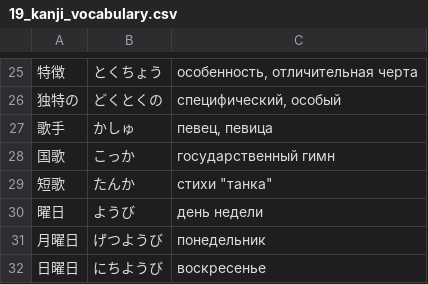
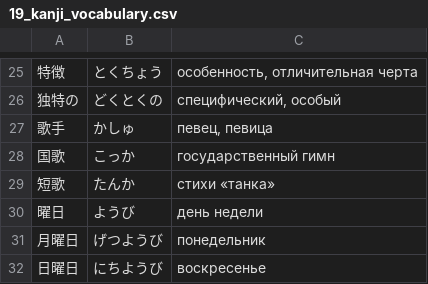
Before and after one commit to loentar/loentar.github.io, a CSV file: teachme/db/jpschool-N4/19_kanji_vocabulary.csv, drawn as a sheet; only a part is shown, gaps mark what is left out.

```diff
--- a/teachme/db/jpschool-N4/19_kanji_vocabulary.csv
+++ b/teachme/db/jpschool-N4/19_kanji_vocabulary.csv
@@ -28,3 +28,3 @@
 国歌;こっか;государственный гимн
-短歌;たんか;стихи "танка"
+短歌;たんか;стихи «танка»
 曜日;ようび;день недели
```
Also changed, not shown: 4 other files.
